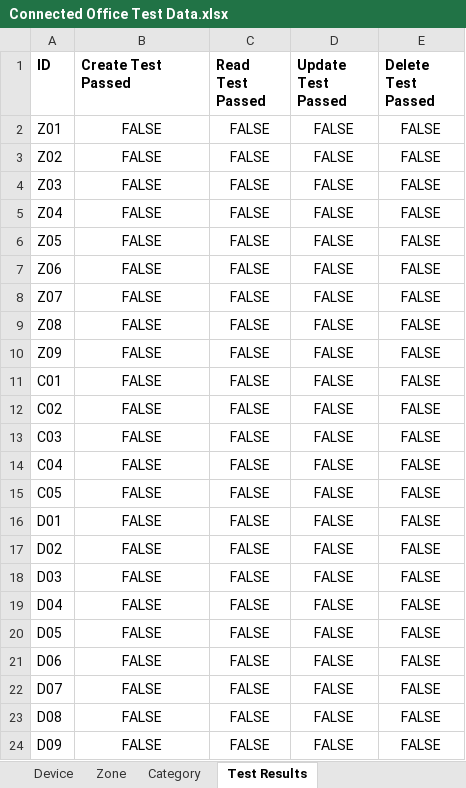
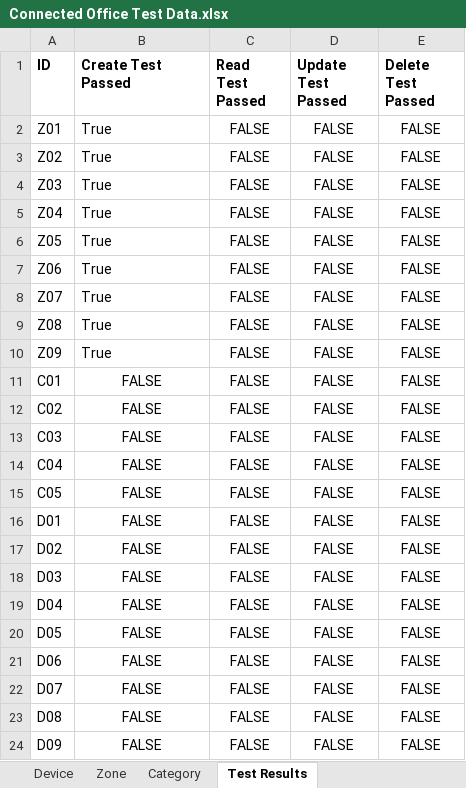
Before and after one commit to Mosotho888/CMPG-323-Project-4---35551178, an Excel workbook: Connected Office Web Application-User Acceptance Testing/Connected Office Test Data.xlsx, sheet Test Results, drawn as a sheet; values as stored, in another font and other column widths than the file's, no borders; the diff names each change by its address in the sheet, - before the commit and + after, or states it on an @@ line.

Commit message:
added creating zone test

```diff
--- a/Connected Office Web Application-User Acceptance Testing/Connected Office Test Data.xlsx (sheet Test Results)
+++ b/Connected Office Web Application-User Acceptance Testing/Connected Office Test Data.xlsx (sheet Test Results)
-B2:B10 (Create Test Passed): FALSE
+B2:B10 (Create Test Passed): True
-B2:B10 alignment: center
+B2:B10 alignment: left
```
Also changed, not shown: 7 other files.
